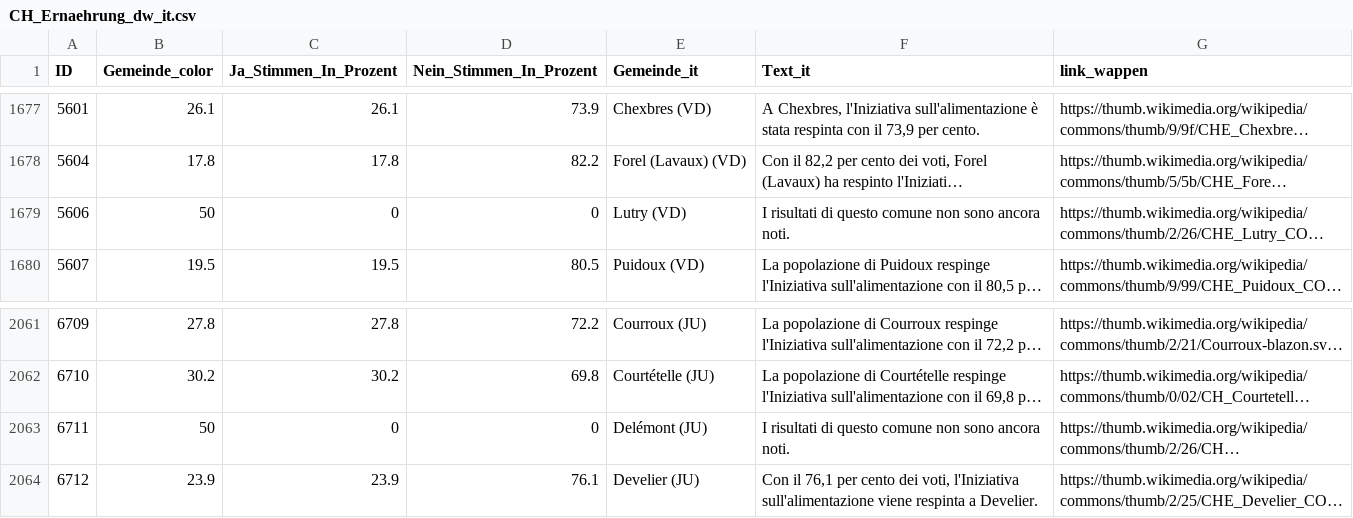
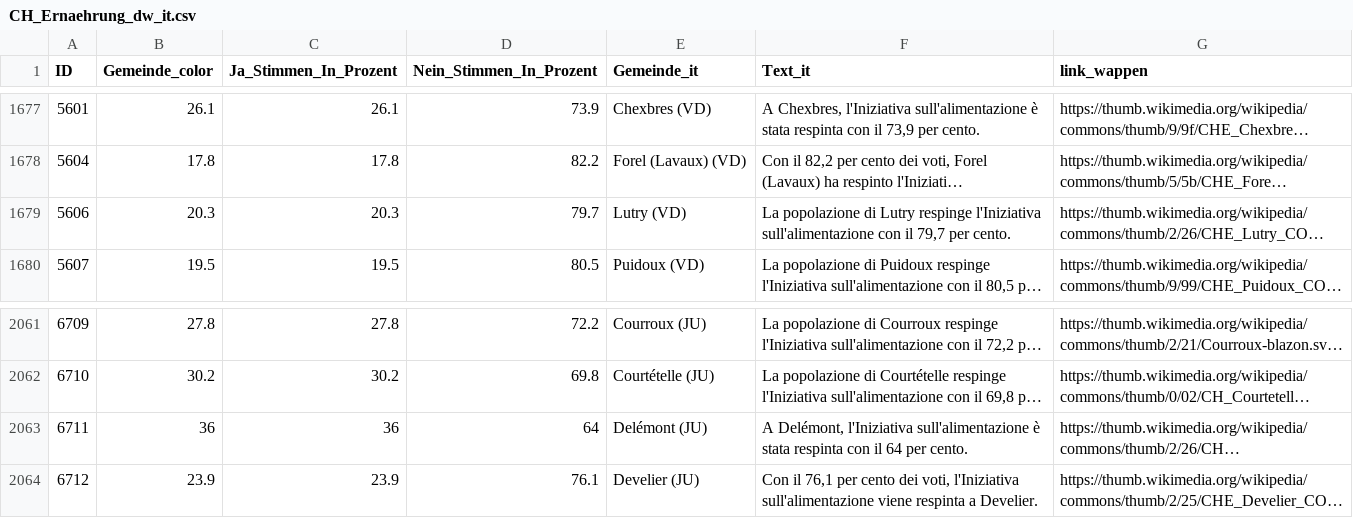
Before and after one commit to awp-finanznachrichten/lena_september2026, a CSV file: Output_Switzerland/CH_Ernaehrung_dw_it.csv, drawn as a sheet; only a part is shown, gaps mark what is left out; long unchanged cells end in …; the diff names each change by its address in the sheet, - before the commit and + after, or states it on an @@ line.

```diff
--- a/Output_Switzerland/CH_Ernaehrung_dw_it.csv
+++ b/Output_Switzerland/CH_Ernaehrung_dw_it.csv
-B1679 (Gemeinde_color): 50
+B1679 (Gemeinde_color): 20.3
-C1679 (Ja_Stimmen_In_Prozent): 0
+C1679 (Ja_Stimmen_In_Prozent): 20.3
-D1679 (Nein_Stimmen_In_Prozent): 0
+D1679 (Nein_Stimmen_In_Prozent): 79.7
-F1679 (Text_it): I risultati di questo comune non sono ancora noti.
+F1679 (Text_it): La popolazione di Lutry respinge l'Iniziativa sull'alimentazione con il 79,7 per cento.
-B2063 (Gemeinde_color): 50
+B2063 (Gemeinde_color): 36
-C2063 (Ja_Stimmen_In_Prozent): 0
+C2063 (Ja_Stimmen_In_Prozent): 36
-D2063 (Nein_Stimmen_In_Prozent): 0
+D2063 (Nein_Stimmen_In_Prozent): 64
-F2063 (Text_it): I risultati di questo comune non sono ancora noti.
+F2063 (Text_it): A Delémont, l'Iniziativa sull'alimentazione è stata respinta con il 64 per cento.
```
Also changed, not shown: Output_Switzerland/CH_Ernaehrung_all_data.csv, Output_Switzerland/CH_Ernaehrung_dw_fr.csv, 12 other files.
